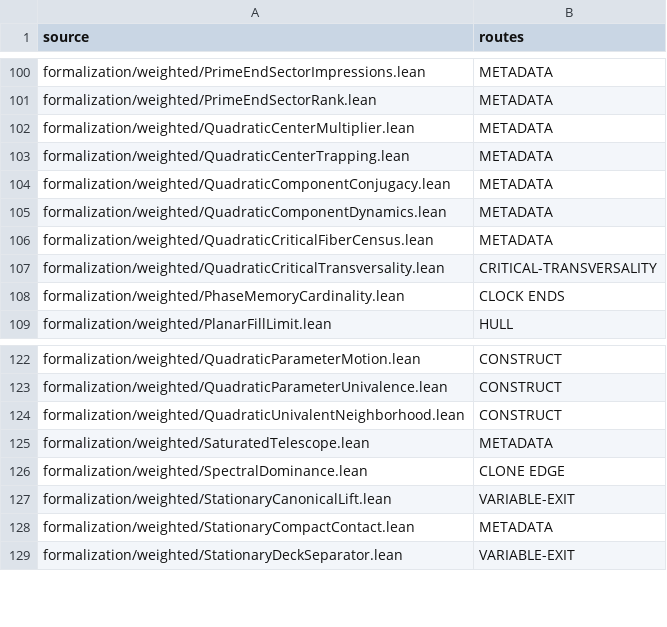
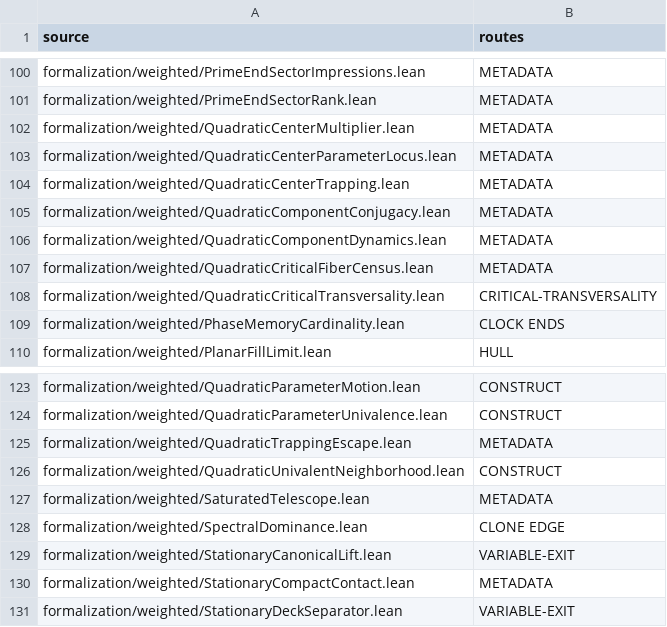
Before and after one commit to dovvnloading/loops-research-archive, a TSV file: formalization/physical_bridge_sources.tsv, drawn as a sheet; only a part is shown, gaps mark what is left out.

Commit message:
[H4_RIGIDITY] place the multiplier family in the actual zero-escape locus

```diff
--- a/formalization/physical_bridge_sources.tsv
+++ b/formalization/physical_bridge_sources.tsv
@@ -102,2 +102,3 @@ formalization/weighted/PrimeEndSectorRank.lean	METADATA
 formalization/weighted/QuadraticCenterMultiplier.lean	METADATA
+formalization/weighted/QuadraticCenterParameterLocus.lean	METADATA
 formalization/weighted/QuadraticCenterTrapping.lean	METADATA
@@ -123,2 +124,3 @@ formalization/weighted/QuadraticParameterMotion.lean	CONSTRUCT
 formalization/weighted/QuadraticParameterUnivalence.lean	CONSTRUCT
+formalization/weighted/QuadraticTrappingEscape.lean	METADATA
 formalization/weighted/QuadraticUnivalentNeighborhood.lean	CONSTRUCT
```
Also changed, not shown: 7 other files.
